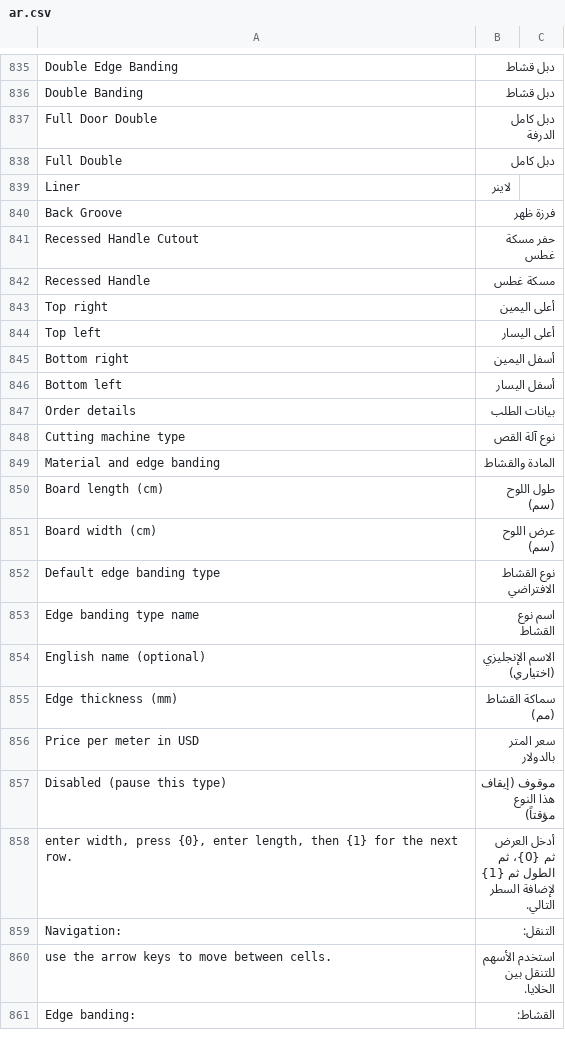
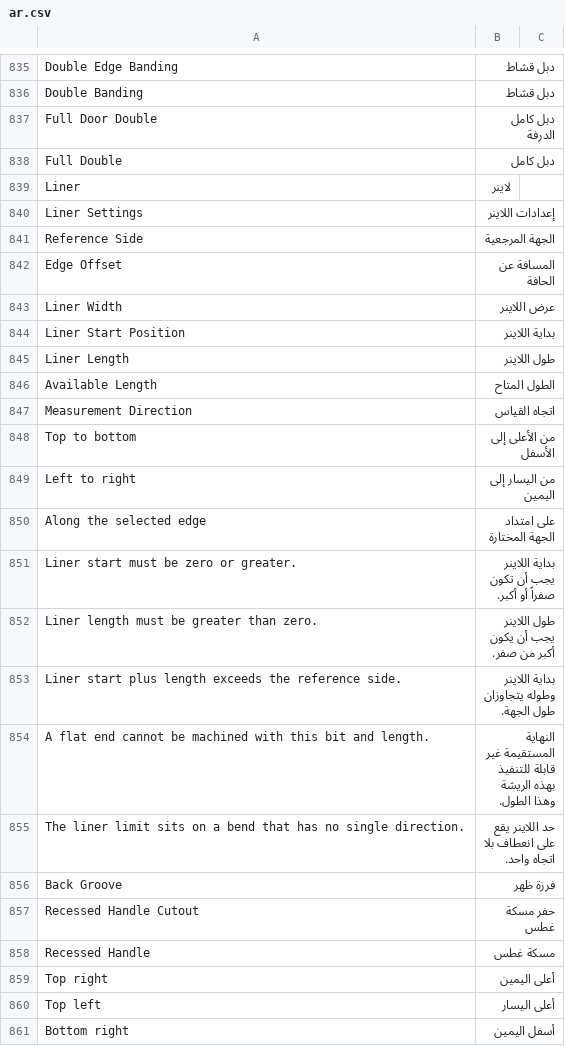
Before and after one commit to Hasan-Alhendi/almdina-erp, a CSV file: almdina_erp/translations/ar.csv, drawn as a sheet; only a part is shown, gaps mark what is left out; the shorter side is filled out with more unchanged rows; the diff names each change by its address in the sheet, - before the commit and + after, or states it on an @@ line.

Commit message:
feat(cutting): enhance liner specifications with start and length parameters
- Added new fields `liner_start_cm` and `liner_length_cm` to the door cutting order detail, improving the flexibility of liner geometry configurations.
- Updated relevant functions and services to incorporate the new parameters, ensuring accurate handling of liner specifications during cutting processes.
- Enhanced validation checks to provide user feedback for invalid liner start and length configurations.
- Expanded test coverage to validate the new functionalities and ensure robust error handling for liner geometry scenarios.

```diff
--- a/almdina_erp/translations/ar.csv
+++ b/almdina_erp/translations/ar.csv
+row 840: Liner Settings | إعدادات اللاينر
+row 841: Reference Side | الجهة المرجعية
+row 842: Edge Offset | المسافة عن الحافة
+row 843: Liner Width | عرض اللاينر
+row 844: Liner Start Position | بداية اللاينر
+row 845: Liner Length | طول اللاينر
+row 846: Available Length | الطول المتاح
+row 847: Measurement Direction | اتجاه القياس
+row 848: Top to bottom | من الأعلى إلى الأسفل
+row 849: Left to right | من اليسار إلى اليمين
+row 850: Along the selected edge | على امتداد الجهة المختارة
+row 851: Liner start must be zero or greater. | بداية اللاينر يجب أن تكون صفراً أو أكبر.
+row 852: Liner length must be greater than zero. | طول اللاينر يجب أن يكون أكبر من صفر.
+row 853: Liner start plus length exceeds the reference side. | بداية اللاينر وطوله يتجاوزان طول الجهة.
+row 854: A flat end cannot be machined with this bit and length. | النهاية المستقيمة غير قابلة للتنفيذ بهذه الريشة وهذا الطول.
+row 855: The liner limit sits on a bend that has no single direction. | حد اللاينر يقع على انعطاف بلا اتجاه واحد.
```
Also changed, not shown: 15 other files.
